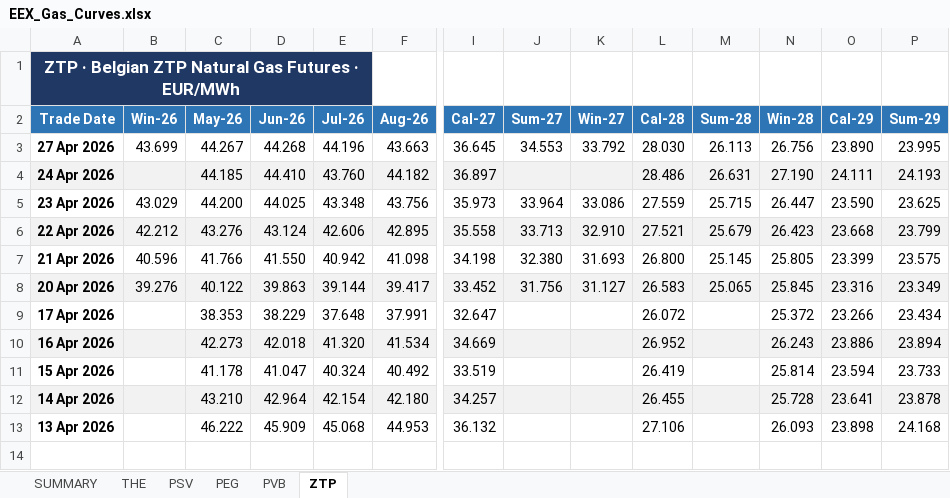
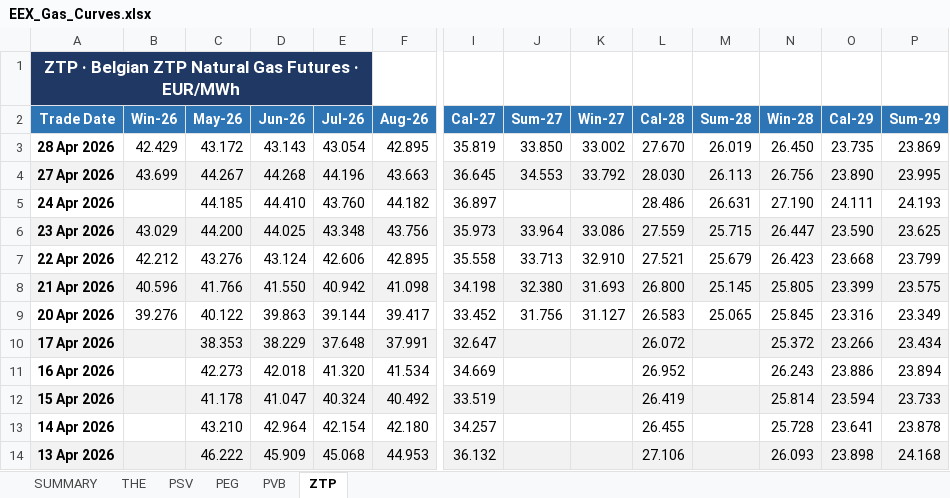
Before and after one commit to ibra26-gif/LNG-TradeOS, an Excel workbook: data/EEX_Gas_Curves.xlsx, sheet ZTP, drawn as a sheet; only a part is shown, gaps mark what is left out; values as stored, in another font and other column widths than the file's, no borders; addresses are those after the commit; rows hold the shown columns only; the diff covers the shown part only; the diff names each change by its address in the sheet, - before the commit and + after, or states it on an @@ line.

```diff
--- a/data/EEX_Gas_Curves.xlsx (sheet ZTP)
+++ b/data/EEX_Gas_Curves.xlsx (sheet ZTP)
+row 3: 28 Apr 2026 | 42.429 | 43.172 | 43.143 | 43.054 | 42.895 | 35.819 | 33.850 | 33.002 | 27.670 | 26.019 | 26.450 | 23.735 | 23.869
-A4:P4 fill: none
+A4:P4 fill: #F2F2F2
-A5:P5 fill: #F2F2F2
+A5:P5 fill: none
-A6:P6 fill: none
+A6:P6 fill: #F2F2F2
-A7:P7 fill: #F2F2F2
+A7:P7 fill: none
-A8:P8 fill: none
+A8:P8 fill: #F2F2F2
-A9:P9 fill: #F2F2F2
+A9:P9 fill: none
-A10:P10 fill: none
+A10:P10 fill: #F2F2F2
-A11:P11 fill: #F2F2F2
+A11:P11 fill: none
-A12:P12 fill: none
+A12:P12 fill: #F2F2F2
-A13:P13 fill: #F2F2F2
+A13:P13 fill: none
-A14:P14 fill: none
+A14:P14 fill: #F2F2F2
```
Also changed, not shown: cell formats elsewhere in this sheet, sheet PEG, sheet THE, sheet PSV, sheet PVB, sheet SUMMARY.
